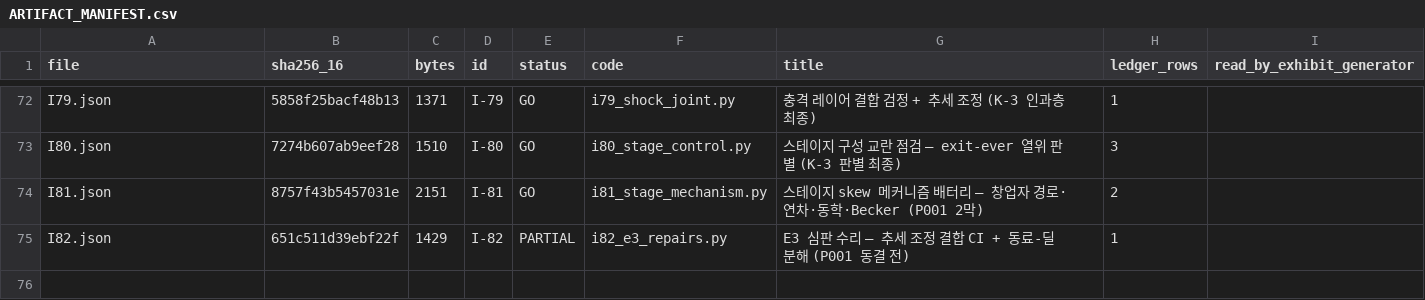
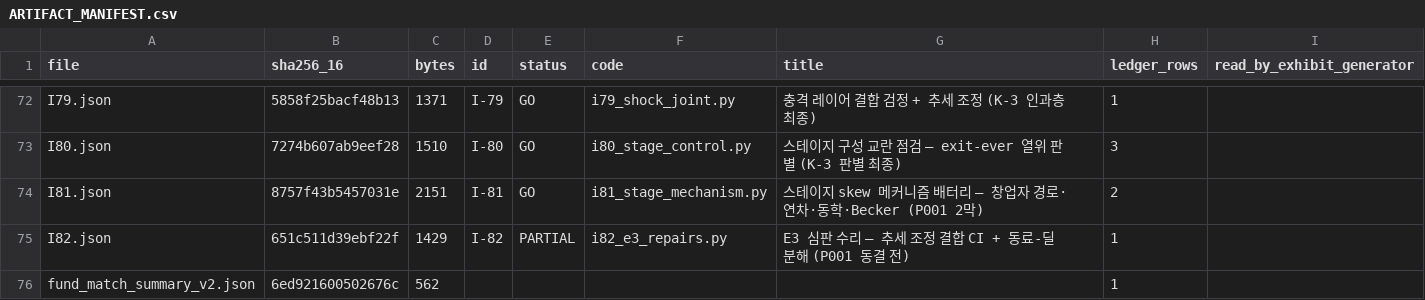
Before and after one commit to Real-K/paper-VC, a CSV file: ARTIFACT_MANIFEST.csv, drawn as a sheet; only a part is shown, gaps mark what is left out.

```diff
--- a/ARTIFACT_MANIFEST.csv
+++ b/ARTIFACT_MANIFEST.csv
@@ -75 +75,2 @@ I81.json,8757f43b5457031e,2151,I-81,GO,i81_stage_mechanism.py,스테이지 skew
 I82.json,651c511d39ebf22f,1429,I-82,PARTIAL,i82_e3_repairs.py,E3 심판 수리 — 추세 조정 결합 CI + 동료-딜 분해 (P001 동결 전),1,
+fund_match_summary_v2.json,6ed921600502676c,562,,,,,1,
```
Also changed, not shown: 6 other files.
